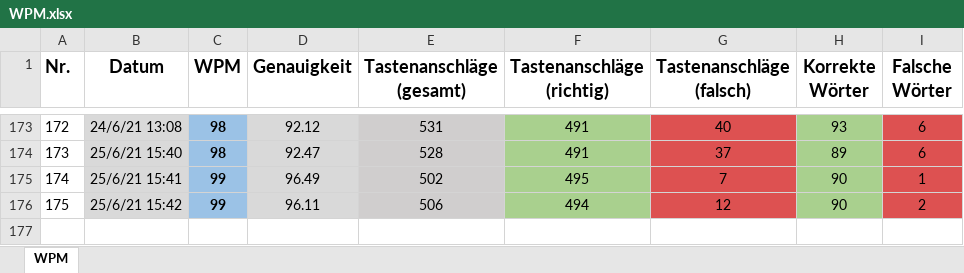
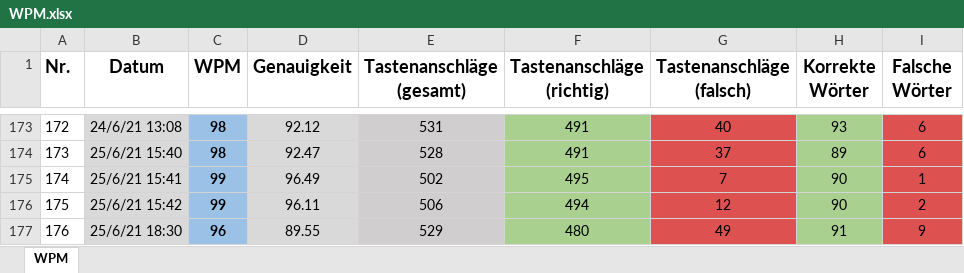
Before and after one commit to Boegeholzhausen/Python, an Excel workbook: Projects/WPMTracker/WPM.xlsx, sheet WPM, drawn as a sheet; only a part is shown, gaps mark what is left out; values as stored, in another font and other column widths than the file's, no borders; the diff names each change by its address in the sheet, - before the commit and + after, or states it on an @@ line.

Commit message:
new records

```diff
--- a/Projects/WPMTracker/WPM.xlsx (sheet WPM)
+++ b/Projects/WPMTracker/WPM.xlsx (sheet WPM)
+row 177: 176 | 25/6/21 18:30 | 96 | 89.55 | 529 | 480 | 49 | 91 | 9
```
